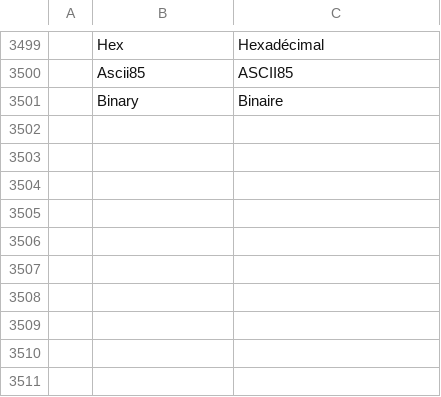
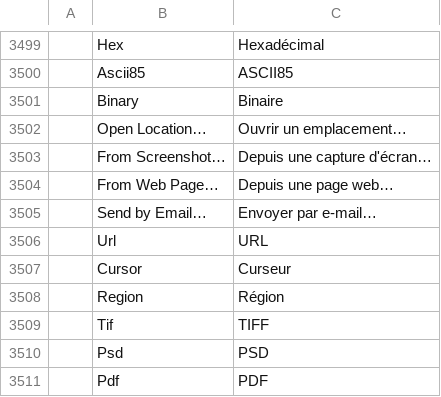
Before and after one commit to redrob-labs/redrob-canvas, a TSV file: crafts/photocraft/crates/ui-egui/src/i18n/fr.tsv, drawn as a sheet; only a part is shown, gaps mark what is left out; the diff names each change by its address in the sheet, - before the commit and + after, or states it on an @@ line.

```diff
--- a/crafts/photocraft/crates/ui-egui/src/i18n/fr.tsv
+++ b/crafts/photocraft/crates/ui-egui/src/i18n/fr.tsv
+row 3502:  | Open Location… | Ouvrir un emplacement…
+row 3503:  | From Screenshot… | Depuis une capture d'écran…
+row 3504:  | From Web Page… | Depuis une page web…
+row 3505:  | Send by Email… | Envoyer par e-mail…
+row 3506:  | Url | URL
+row 3507:  | Cursor | Curseur
+row 3508:  | Region | Région
+row 3509:  | Tif | TIFF
+row 3510:  | Psd | PSD
+row 3511:  | Pdf | PDF
```
Also changed, not shown: crafts/photocraft/crates/ui-egui/src/i18n/el.tsv, crafts/photocraft/crates/ui-egui/src/i18n/es.tsv, 25 other files.
